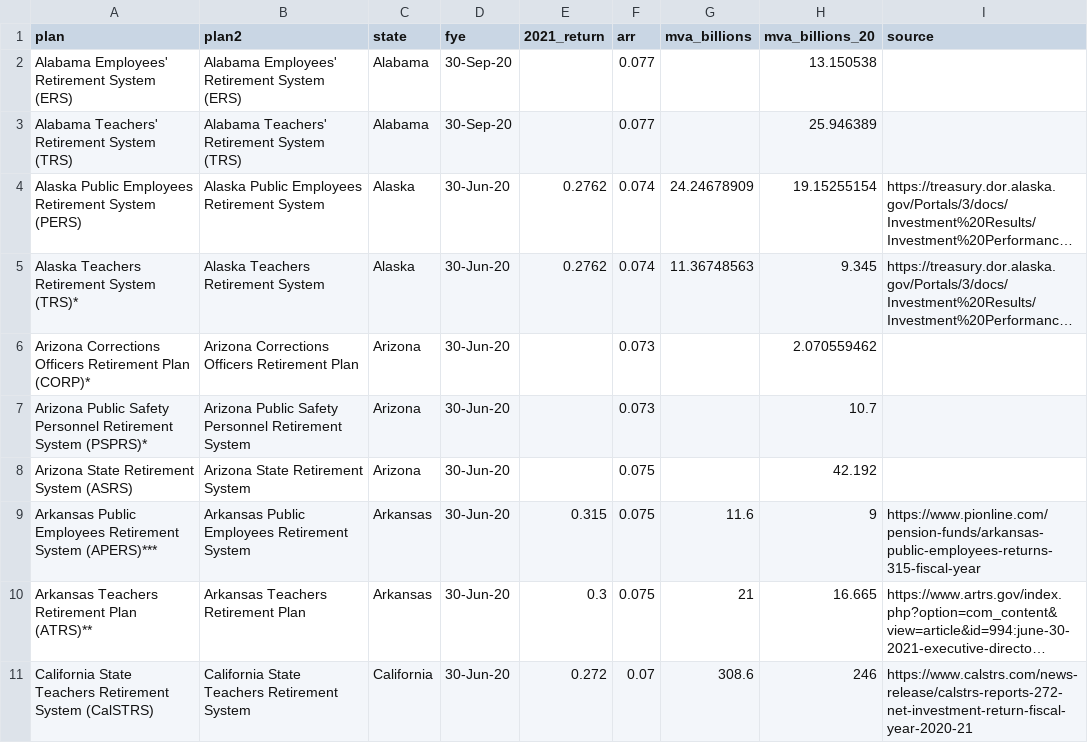
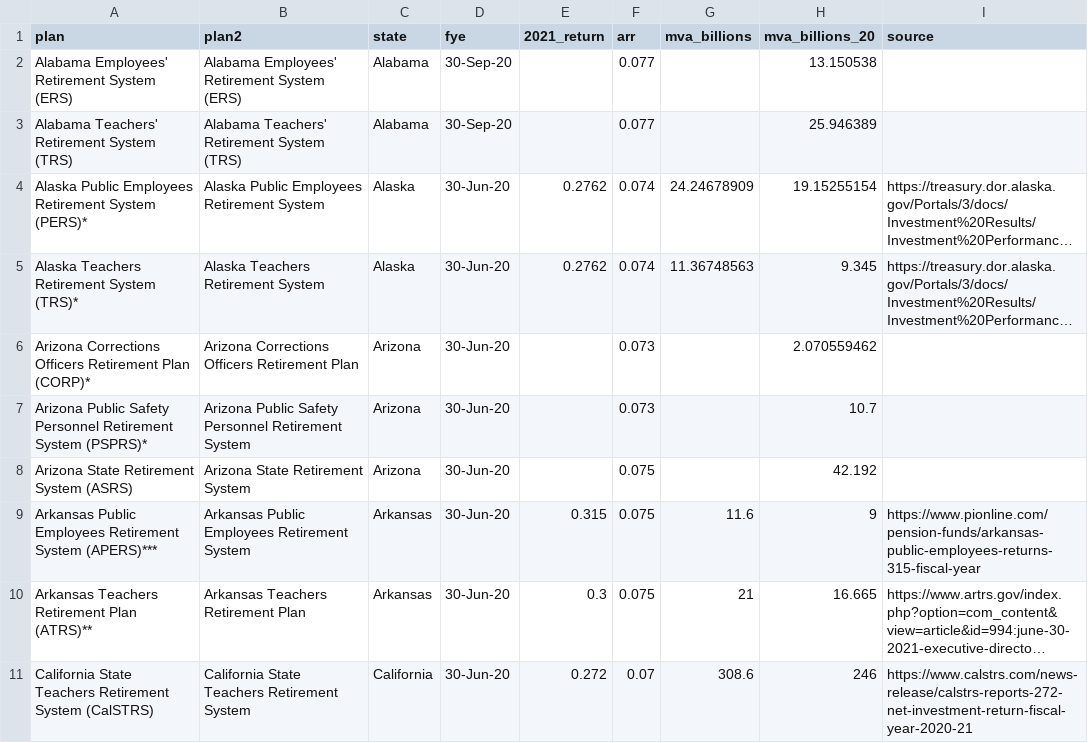
Before and after one commit to ReasonFoundation/databaseR, a CSV file: apps/Plan_Inv.Returns_2021_v1.csv, drawn as a sheet; only a part is shown; long unchanged cells end in …; the diff names each change by its address in the sheet, - before the commit and + after, or states it on an @@ line.

Commit message:
Add files via upload

```diff
--- a/apps/Plan_Inv.Returns_2021_v1.csv
+++ b/apps/Plan_Inv.Returns_2021_v1.csv
-A4 (plan): …Retirement System (PERS)
+A4 (plan): …Retirement System (PERS)*
```
